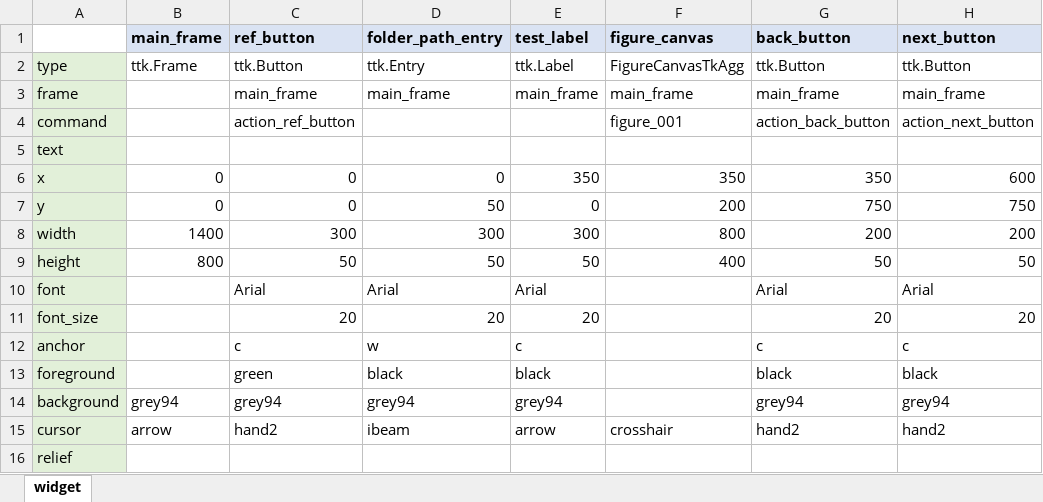
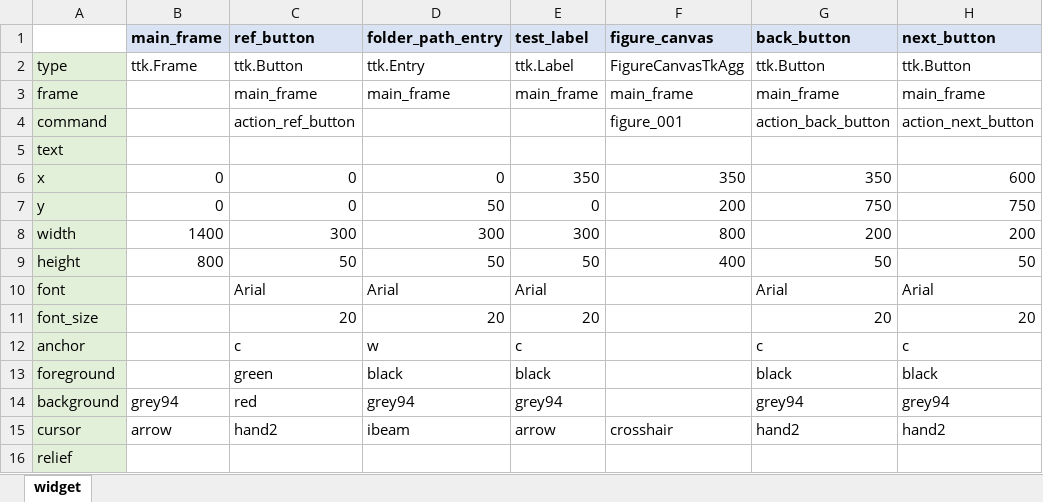
Before and after one commit to Nodaka/ttk_instant_maker, an Excel workbook: widget.xlsx, sheet widget, drawn as a sheet; only a part is shown; values as stored, in another font and other column widths than the file's, no borders; the diff names each change by its address in the sheet, - before the commit and + after, or states it on an @@ line.

```diff
--- a/widget.xlsx (sheet widget)
+++ b/widget.xlsx (sheet widget)
-C14 (ref_button): grey94
+C14 (ref_button): red
```
Also changed, not shown: widget_rev2.xlsx, 1 other file.
